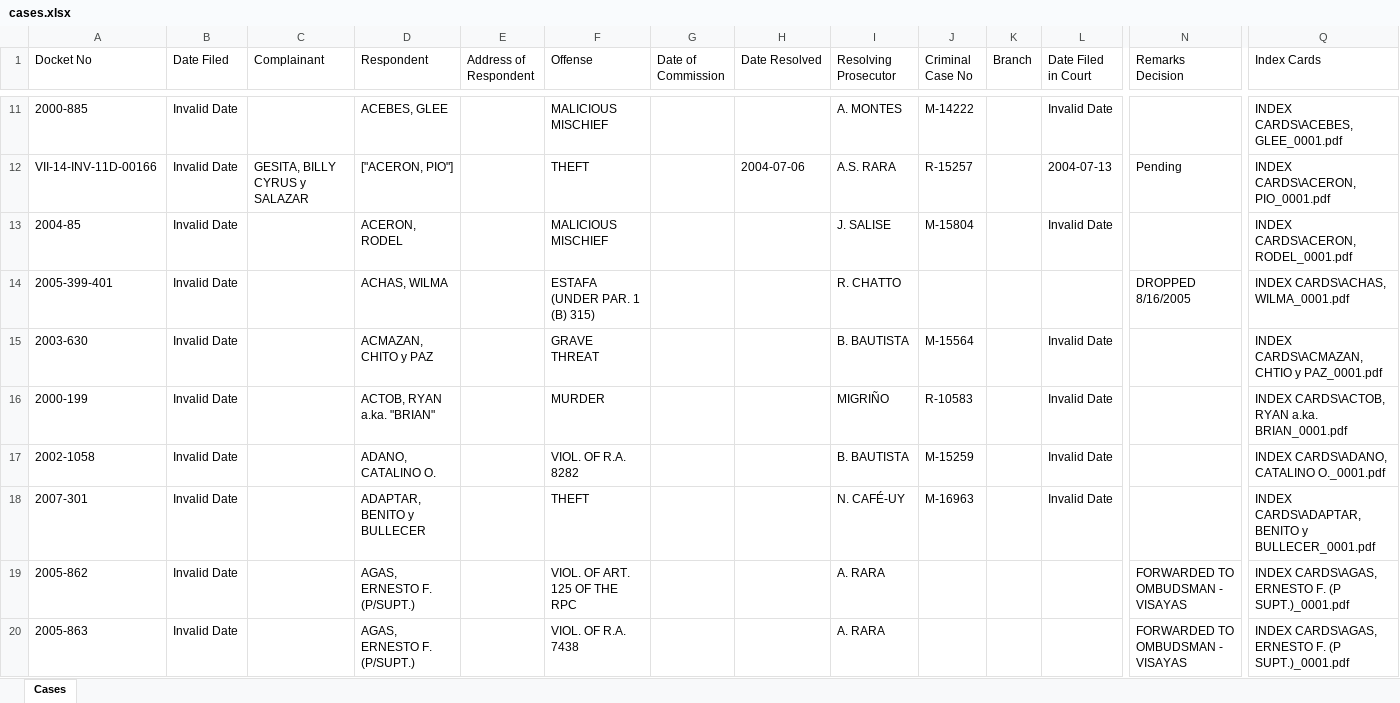
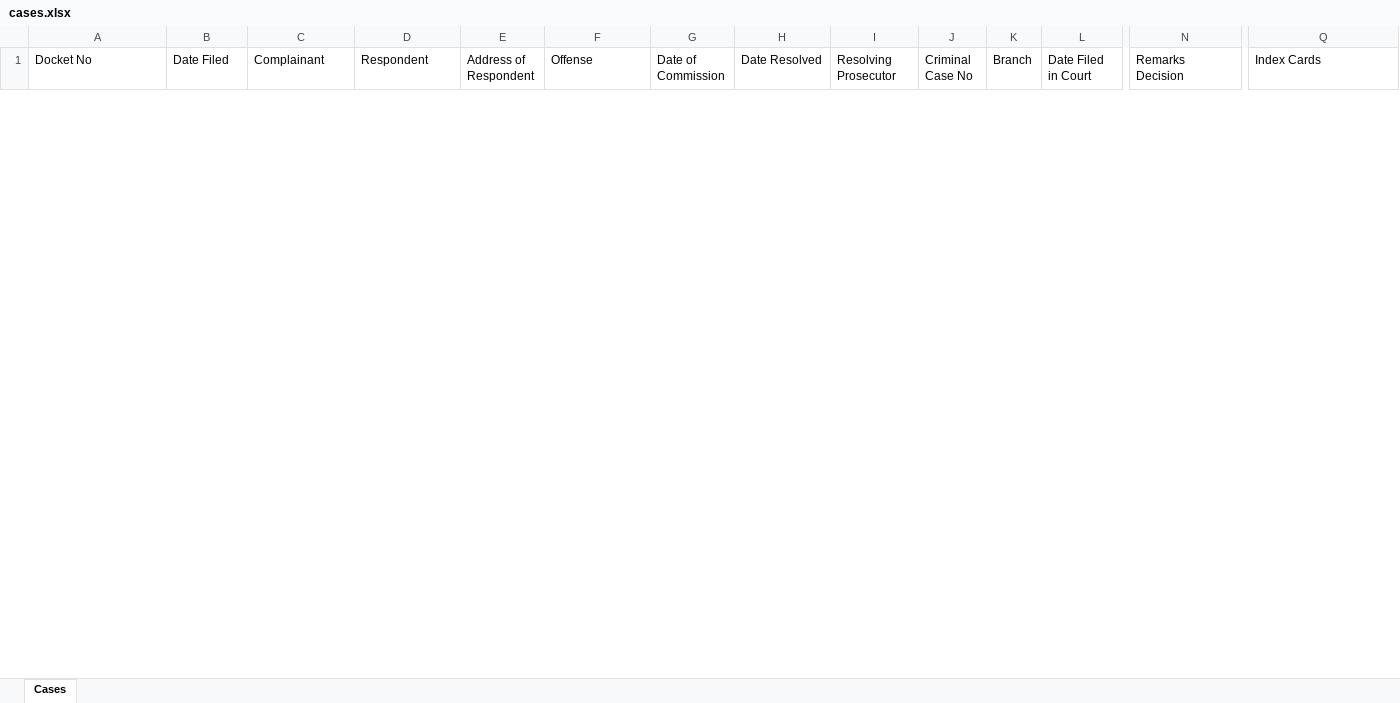
Before and after one commit to jamesa4a1/OJT-project-2026, an Excel workbook: uploads/cases.xlsx, sheet Cases, drawn as a sheet; only a part is shown, gaps mark what is left out; values as stored, in another font and other column widths than the file's, no borders; removed rows and columns are numbered as before the commit, all else as after; rows hold the shown columns only; the diff covers the shown part only; the diff names each change by its address in the sheet, - before the commit and + after, or states it on an @@ line.

```diff
--- a/uploads/cases.xlsx (sheet Cases)
+++ b/uploads/cases.xlsx (sheet Cases)
-row 11: 2000-885 | Invalid Date |  | ACEBES, GLEE |  | MALICIOUS MISCHIEF |  |  | A. MONTES | M-14222 |  | Invalid Date |  | INDEX CARDS\ACEBES, GLEE_0001.pdf
-row 12: VII-14-INV-11D-00166 | Invalid Date | GESITA, BILLY CYRUS y SALAZAR | ["ACERON, PIO"] |  | THEFT |  | 2004-07-06 | A.S. RARA | R-15257 |  | 2004-07-13 | Pending | INDEX CARDS\ACERON, PIO_0001.pdf
-row 13: 2004-85 | Invalid Date |  | ACERON, RODEL |  | MALICIOUS MISCHIEF |  |  | J. SALISE | M-15804 |  | Invalid Date |  | INDEX CARDS\ACERON, RODEL_0001.pdf
-row 14: 2005-399-401 | Invalid Date |  | ACHAS, WILMA |  | ESTAFA (UNDER PAR. 1 (B) 315) |  |  | R. CHATTO |  |  |  | DROPPED 8/16/2005 | INDEX CARDS\ACHAS, WILMA_0001.pdf
-row 15: 2003-630 | Invalid Date |  | ACMAZAN, CHITO y PAZ |  | GRAVE THREAT |  |  | B. BAUTISTA | M-15564 |  | Invalid Date |  | INDEX CARDS\ACMAZAN, CHTIO y PAZ_0001.pdf
-row 16: 2000-199 | Invalid Date |  | ACTOB, RYAN a.ka. "BRIAN" |  | MURDER |  |  | MIGRIÑO | R-10583 |  | Invalid Date |  | INDEX CARDS\ACTOB, RYAN a.ka. BRIAN_0001.pdf
-row 17: 2002-1058 | Invalid Date |  | ADANO, CATALINO O. |  | VIOL. OF R.A. 8282 |  |  | B. BAUTISTA | M-15259 |  | Invalid Date |  | INDEX CARDS\ADANO, CATALINO O._0001.pdf
-row 18: 2007-301 | Invalid Date |  | ADAPTAR, BENITO y BULLECER |  | THEFT |  |  | N. CAFÉ-UY | M-16963 |  | Invalid Date |  | INDEX CARDS\ADAPTAR, BENITO y BULLECER_0001.pdf
-row 19: 2005-862 | Invalid Date |  | AGAS, ERNESTO F. (P/SUPT.) |  | VIOL. OF ART. 125 OF THE RPC |  |  | A. RARA |  |  |  | FORWARDED TO OMBUDSMAN - VISAYAS | INDEX CARDS\AGAS, ERNESTO F. (P SUPT.)_0001.pdf
-row 20: 2005-863 | Invalid Date |  | AGAS, ERNESTO F. (P/SUPT.) |  | VIOL. OF R.A. 7438 |  |  | A. RARA |  |  |  | FORWARDED TO OMBUDSMAN - VISAYAS | INDEX CARDS\AGAS, ERNESTO F. (P SUPT.)_0001.pdf
```
Also changed, not shown: 2 added rows and 97 removed rows elsewhere in this sheet, 26 other files.
